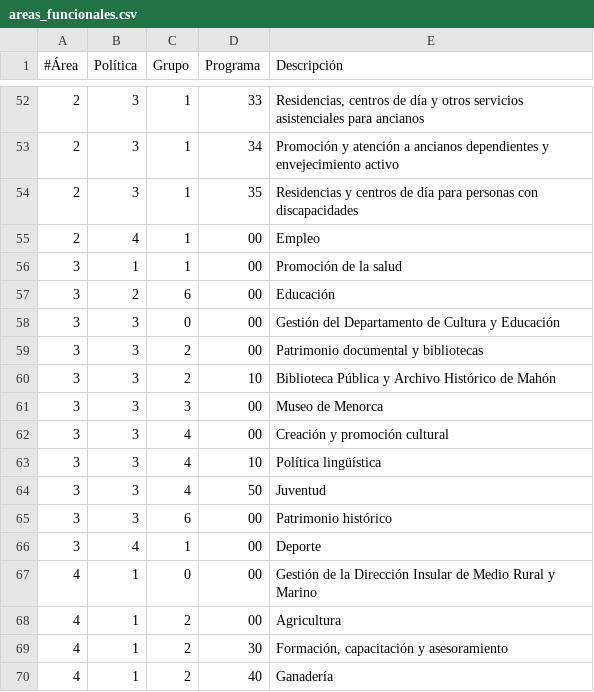
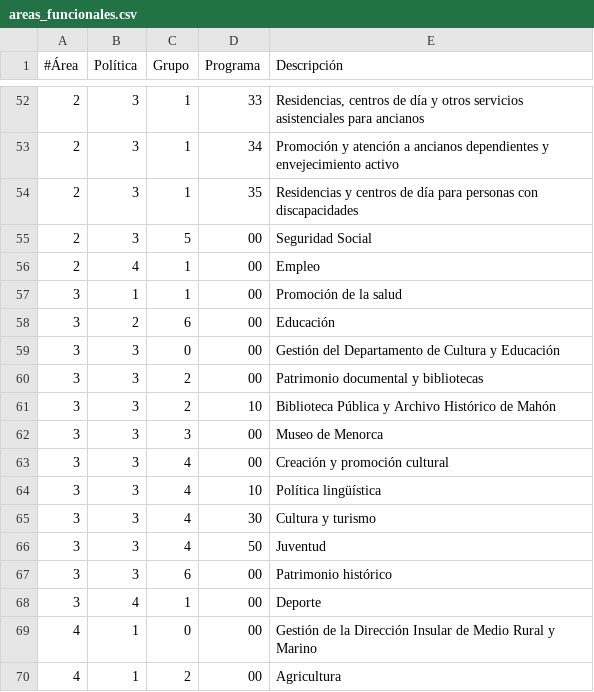
Before and after one commit to civio/presupuesto-menorca, a CSV file: data/es/areas_funcionales.csv, drawn as a sheet; only a part is shown, gaps mark what is left out; the shorter side is filled out with more unchanged rows.

```diff
--- a/data/es/areas_funcionales.csv
+++ b/data/es/areas_funcionales.csv
@@ -54,2 +54,3 @@
 2,3,1,35,"Residencias y centros de día para personas con discapacidades"
+2,3,5,00,Seguridad Social
 2,4,1,00,"Empleo"
@@ -63,2 +64,3 @@
 3,3,4,10,"Política lingüística"
+3,3,4,30,Cultura y turismo
 3,3,4,50,"Juventud"
```
Also changed, not shown: data/ca/areas_funcionales.csv, data/ca/clasificacion_economica.csv, 2 other files.
